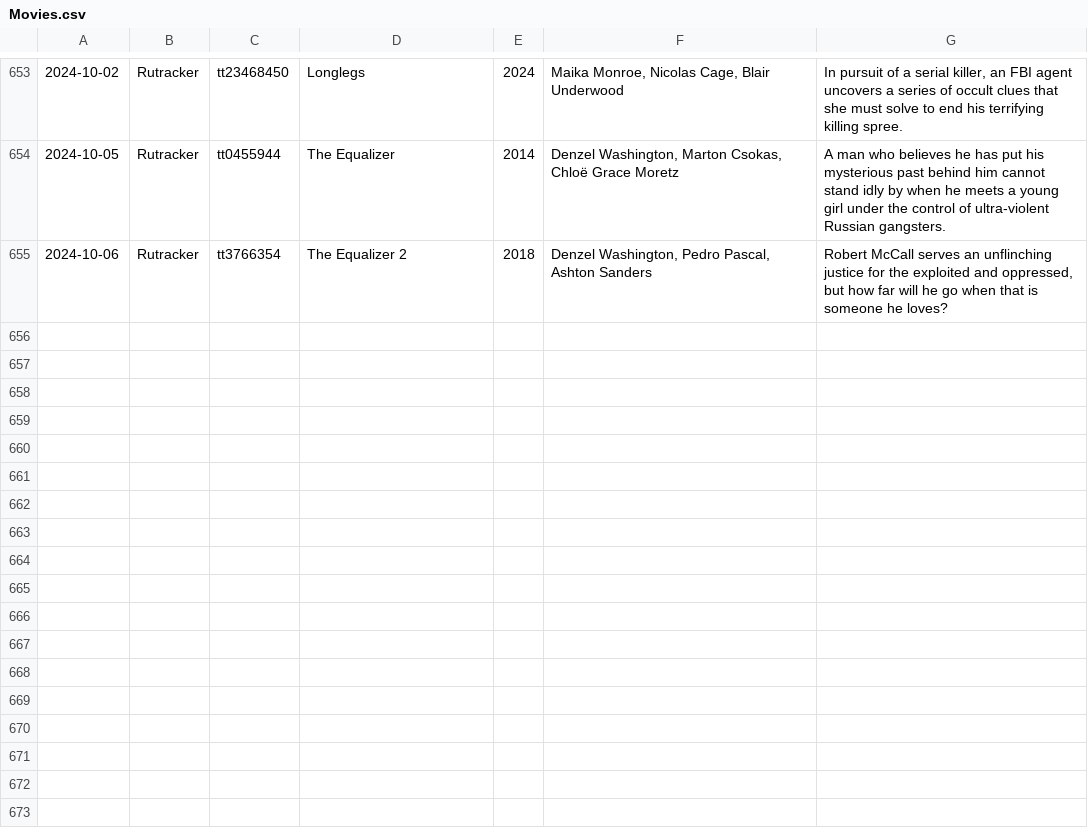
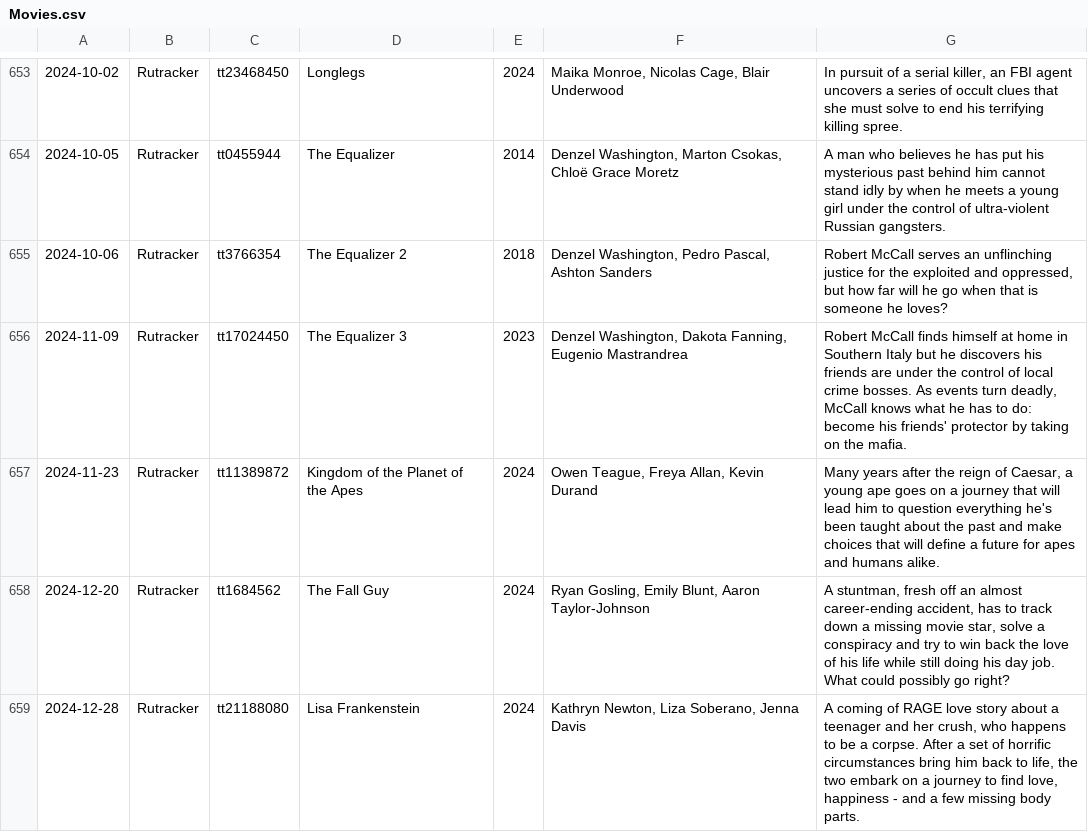
Before and after one commit to HongjianLi/IMDbCrawler, a CSV file: Movies.csv, drawn as a sheet; only a part is shown, gaps mark what is left out; the diff names each change by its address in the sheet, - before the commit and + after, or states it on an @@ line.

Commit message:
Update Movies.csv

```diff
--- a/Movies.csv
+++ b/Movies.csv
+row 656: 2024-11-09 | Rutracker | tt17024450 | The Equalizer 3 | 2023 | Denzel Washington, Dakota Fanning, Eugenio Mastrandrea | Robert McCall finds himself at home in Southern Italy but he discovers his friends are under the control of local crime bosses. As events turn deadly, McCall knows what he has to do: become his friends' protector by taking on the mafia.
+row 657: 2024-11-23 | Rutracker | tt11389872 | Kingdom of the Planet of the Apes | 2024 | Owen Teague, Freya Allan, Kevin Durand | Many years after the reign of Caesar, a young ape goes on a journey that will lead him to question everything he's been taught about the past and make choices that will define a future for apes and humans alike.
+row 658: 2024-12-20 | Rutracker | tt1684562 | The Fall Guy | 2024 | Ryan Gosling, Emily Blunt, Aaron Taylor-Johnson | A stuntman, fresh off an almost career-ending accident, has to track down a missing movie star, solve a conspiracy and try to win back the love of his life while still doing his day job. What could possibly go right?
+row 659: 2024-12-28 | Rutracker | tt21188080 | Lisa Frankenstein | 2024 | Kathryn Newton, Liza Soberano, Jenna Davis | A coming of RAGE love story about a teenager and her crush, who happens to be a corpse. After a set of horrific circumstances bring him back to life, the two embark on a journey to find love, happiness - and a few missing body parts.
```
